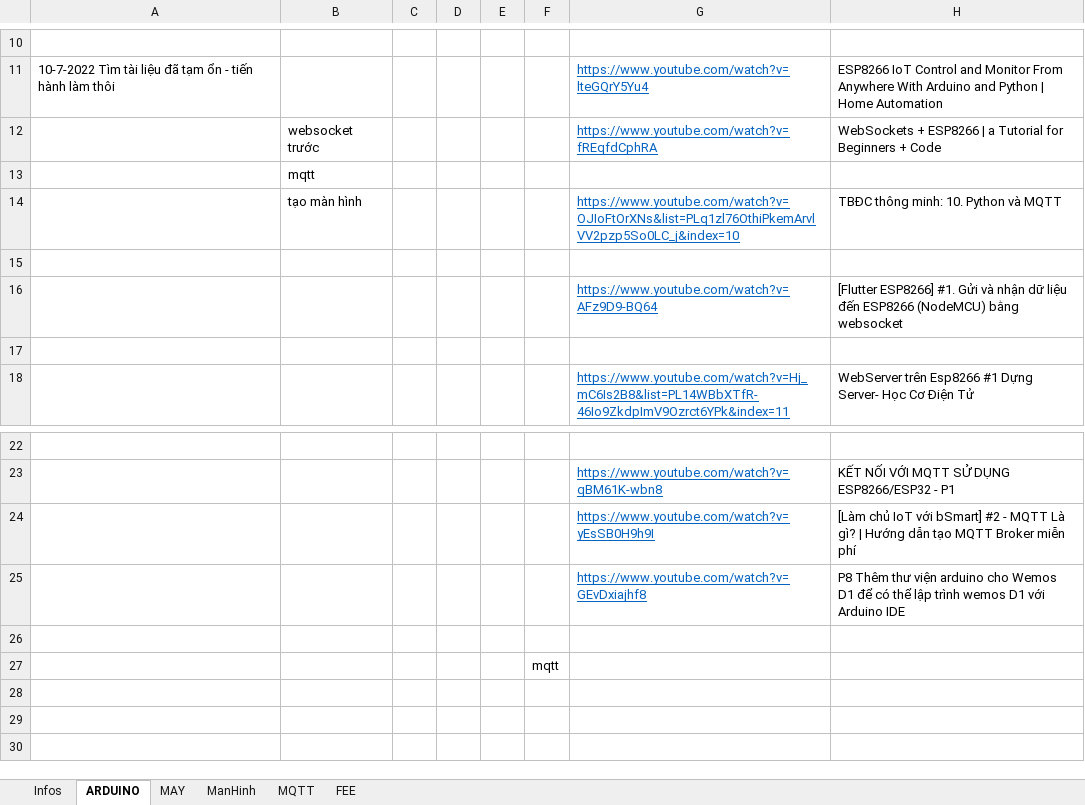
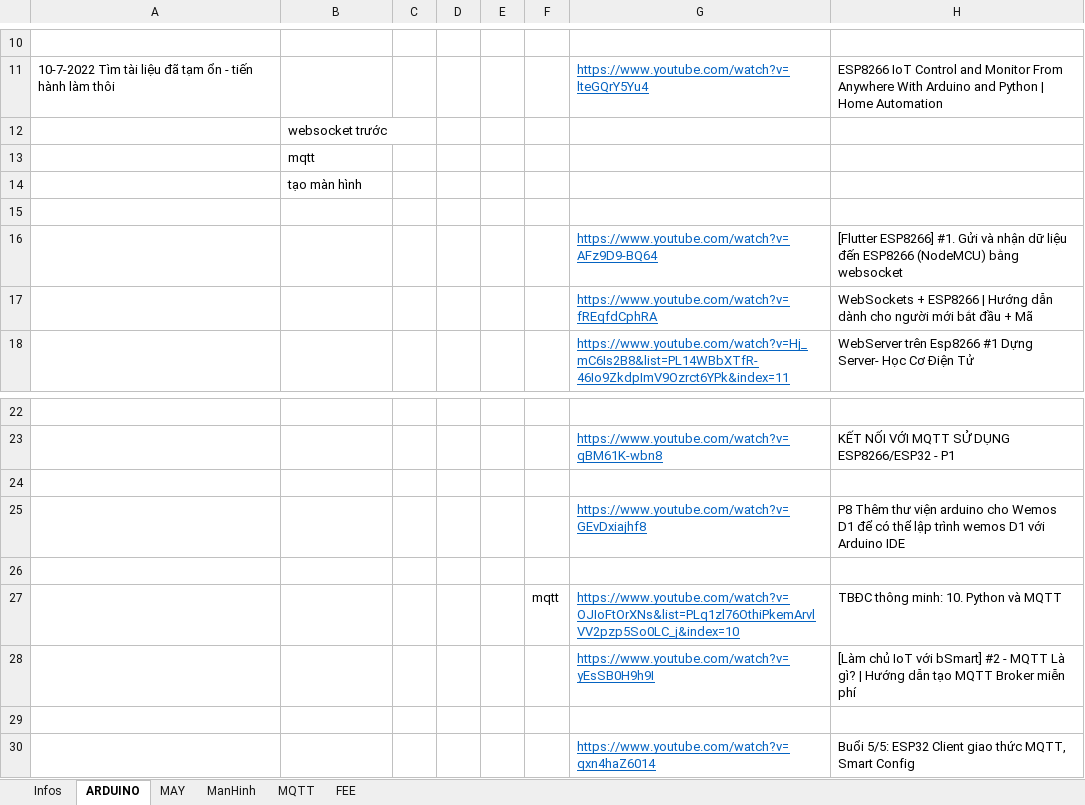
Before and after one commit to TrungDaoDEV/git_add_files, an Excel workbook: PMQLSX/QLSX.xlsx, sheet ARDUINO, drawn as a sheet; only a part is shown, gaps mark what is left out; values as stored, in another font and other column widths than the file's, no borders; removed rows and columns are numbered as before the commit, all else as after; the diff names each change by its address in the sheet, - before the commit and + after, or states it on an @@ line.

Commit message:
update data sanluong 13-7-22

```diff
--- a/PMQLSX/QLSX.xlsx (sheet ARDUINO)
+++ b/PMQLSX/QLSX.xlsx (sheet ARDUINO)
-row 12:  | websocket trước |  |  |  |  | https://www.youtube.com/watch?v=fREqfdCphRA | WebSockets + ESP8266 | a Tutorial for Beginners + Code
+row 12:  | websocket trước
-row 14:  | tạo màn hình |  |  |  |  | https://www.youtube.com/watch?v=OJIoFtOrXNs&list=PLq1zl76OthiPkemArvlVV2pzp5So0LC_j&index=10 | TBĐC thông minh: 10. Python và MQTT
+row 14:  | tạo màn hình
-row 17: (empty)
+row 17:  |  |  |  |  |  | https://www.youtube.com/watch?v=fREqfdCphRA | WebSockets + ESP8266 | Hướng dẫn dành cho người mới bắt đầu + Mã
-row 24:  |  |  |  |  |  | https://www.youtube.com/watch?v=yEsSB0H9h9I | [Làm chủ IoT với bSmart] #2 - MQTT Là gì? | Hướng dẫn tạo MQTT Broker miễn phí
+row 24: (empty)
+row 27:  |  |  |  |  | mqtt | https://www.youtube.com/watch?v=OJIoFtOrXNs&list=PLq1zl76OthiPkemArvlVV2pzp5So0LC_j&index=10 | TBĐC thông minh: 10. Python và MQTT
+row 28:  |  |  |  |  |  | https://www.youtube.com/watch?v=yEsSB0H9h9I | [Làm chủ IoT với bSmart] #2 - MQTT Là gì? | Hướng dẫn tạo MQTT Broker miễn phí
-F29: mqtt
+F29: (empty)
+row 30:  |  |  |  |  |  | https://www.youtube.com/watch?v=qxn4haZ6014 | Buổi 5/5: ESP32 Client giao thức MQTT, Smart Config
```
Also changed, not shown: sheet MQTT, Relax.xlsx, 1 other file.
